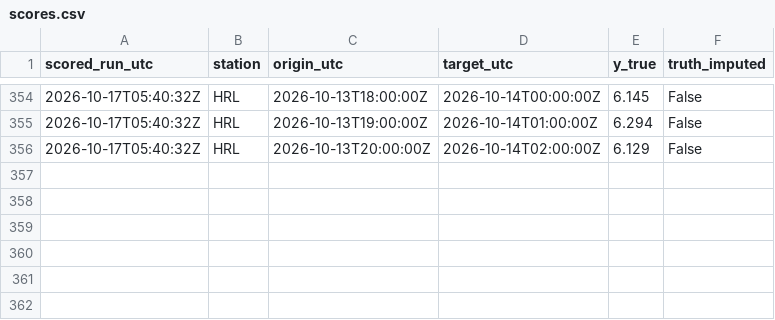
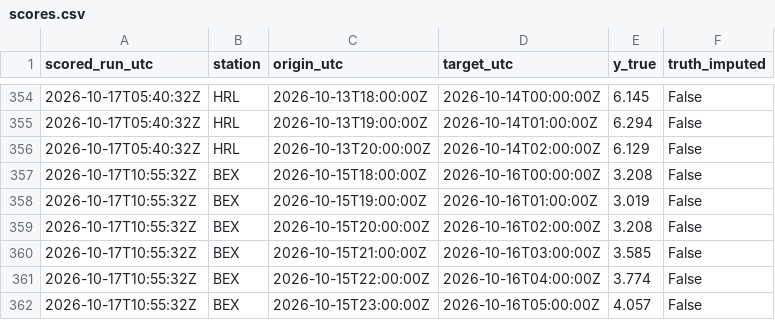
Before and after one commit to abdullahiali1545-arch/when-should-you-trust-the-forecast, a CSV file: data/live/scores.csv, drawn as a sheet; only a part is shown, gaps mark what is left out; the diff names each change by its address in the sheet, - before the commit and + after, or states it on an @@ line.

```diff
--- a/data/live/scores.csv
+++ b/data/live/scores.csv
+row 357: 2026-10-17T10:55:32Z | BEX | 2026-10-15T18:00:00Z | 2026-10-16T00:00:00Z | 3.208 | False
+row 358: 2026-10-17T10:55:32Z | BEX | 2026-10-15T19:00:00Z | 2026-10-16T01:00:00Z | 3.019 | False
+row 359: 2026-10-17T10:55:32Z | BEX | 2026-10-15T20:00:00Z | 2026-10-16T02:00:00Z | 3.208 | False
+row 360: 2026-10-17T10:55:32Z | BEX | 2026-10-15T21:00:00Z | 2026-10-16T03:00:00Z | 3.585 | False
+row 361: 2026-10-17T10:55:32Z | BEX | 2026-10-15T22:00:00Z | 2026-10-16T04:00:00Z | 3.774 | False
+row 362: 2026-10-17T10:55:32Z | BEX | 2026-10-15T23:00:00Z | 2026-10-16T05:00:00Z | 4.057 | False
```
Also changed, not shown: data/live/forecasts.csv, 1 other file.
